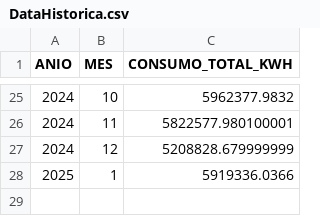
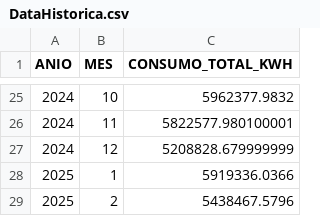
Before and after one commit to JuanChuTri123/PROYECTO_FINAL2, a CSV file: static/data/Total_Huaraz/DataHistorica.csv, drawn as a sheet; only a part is shown, gaps mark what is left out.

Commit message:
Update DataHistorica.csv

```diff
--- a/static/data/Total_Huaraz/DataHistorica.csv
+++ b/static/data/Total_Huaraz/DataHistorica.csv
@@ -28 +28,2 @@
 2025;1;5919336.0366
+2025;2;5438467.5796
```
